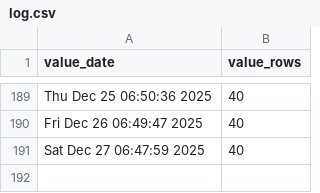
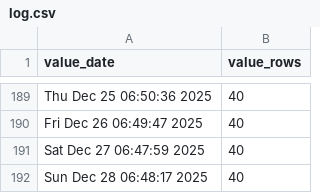
Before and after one commit to p0bs/PL-scan, a CSV file: log.csv, drawn as a sheet; only a part is shown, gaps mark what is left out.

```diff
--- a/log.csv
+++ b/log.csv
@@ -191 +191,2 @@
 "Sat Dec 27 06:47:59 2025",40
+"Sun Dec 28 06:48:17 2025",40
```
